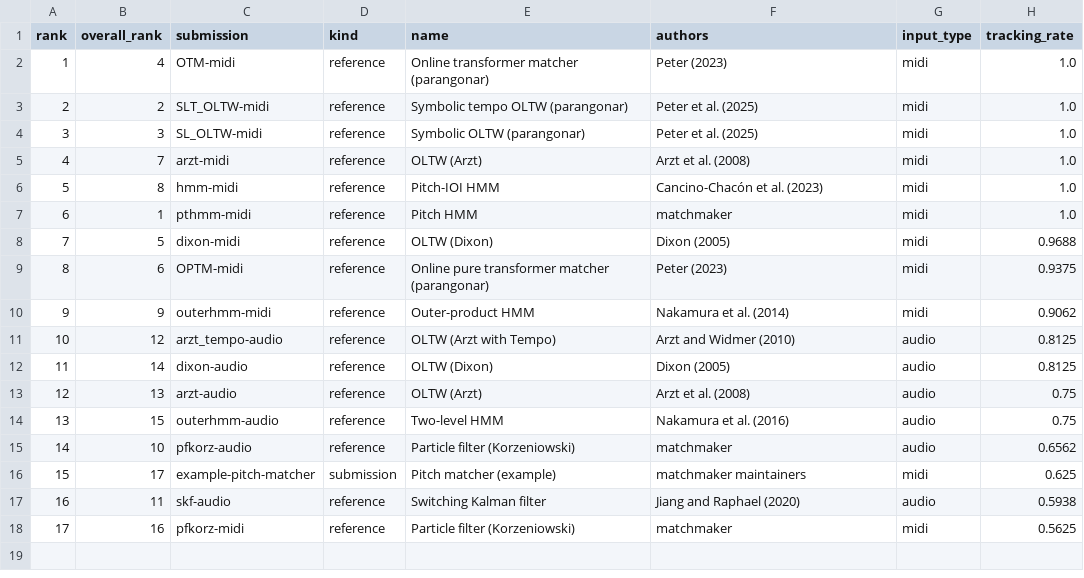
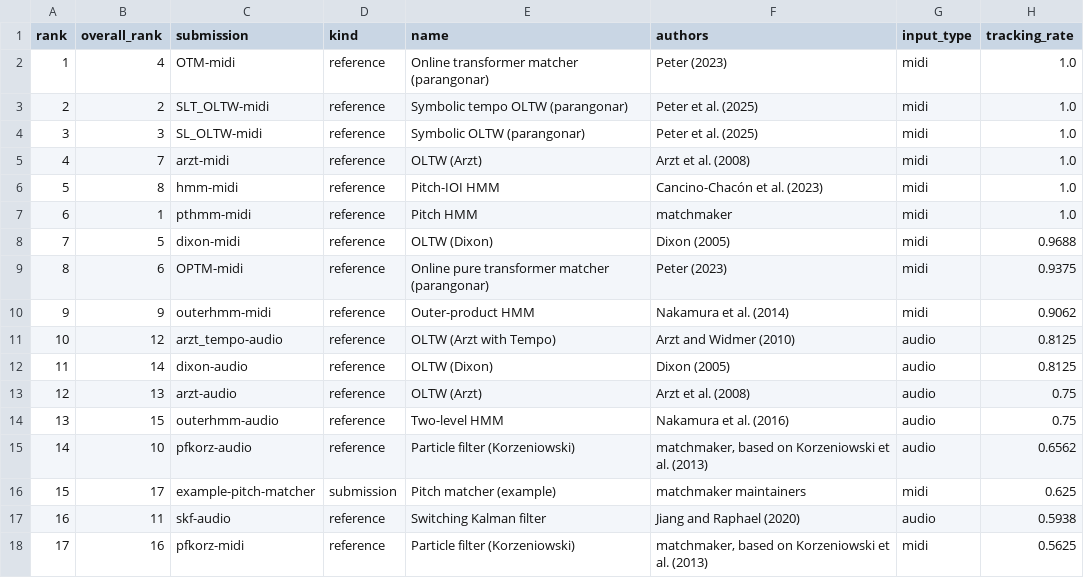
Before and after one commit to pymatchmaker/matchmaker_benchmark, a CSV file: results/leaderboard-asap.csv, drawn as a sheet; only a part is shown; the diff names each change by its address in the sheet, - before the commit and + after, or states it on an @@ line.

Commit message:
Credit the particle filter as based on Korzeniowski et al. (2013)
pfkorz was still credited to "matchmaker". It is matchmaker's own
particle filter, built on Korzeniowski et al. (2013) and extended to
MIDI input, so say both, and describe what it tracks in the style of
the other entries.

Also rename the audio outerhmm detail file to "Two-level HMM". The
page reads that name for the entry's plot legends and comparison
picker, which still said "Outer-product HMM".

The leaderboard, per-dataset boards and archives are rebuilt with
leaderboard.py; only the pfkorz credit and description change in them.

```diff
--- a/results/leaderboard-asap.csv
+++ b/results/leaderboard-asap.csv
-F15 (authors): matchmaker
+F15 (authors): matchmaker, based on Korzeniowski et al. (2013)
-F18 (authors): matchmaker
+F18 (authors): matchmaker, based on Korzeniowski et al. (2013)
```
Also changed, not shown: results/archive/ek1-8cd7cf08d773/leaderboard.csv, results/archive/ek1-f76b5839a23c/leaderboard.csv, 14 other files.
